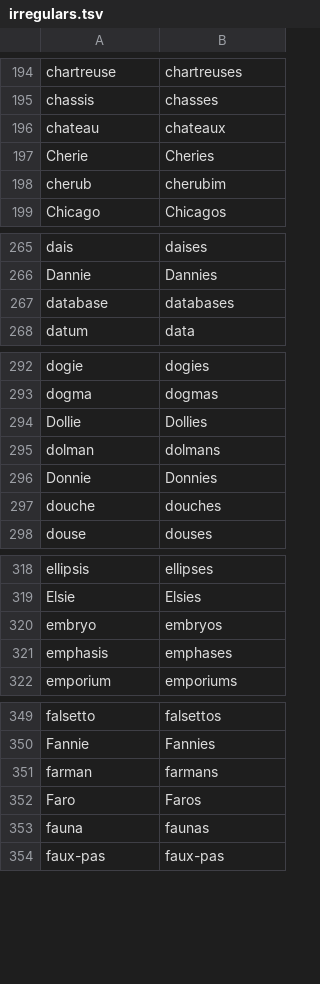
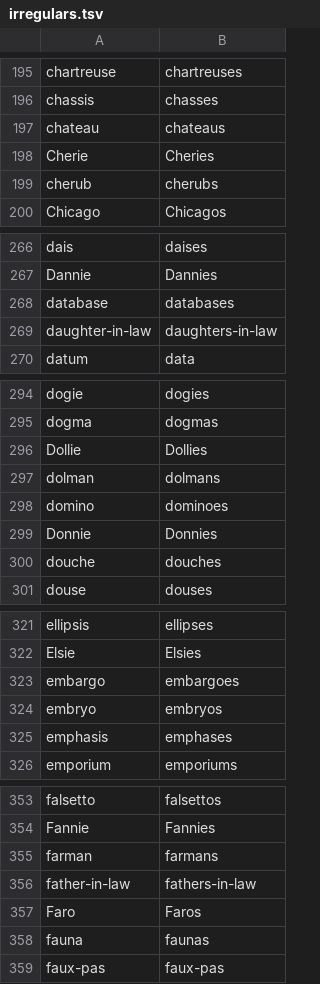
Before and after one commit to jeffhuen/plurality, a TSV file: priv/data/irregulars.tsv, drawn as a sheet; only a part is shown, gaps mark what is left out; the diff covers the shown part only.

```diff
--- a/priv/data/irregulars.tsv
+++ b/priv/data/irregulars.tsv
@@ -195,5 +196,5 @@ chartreuse	chartreuses
 chassis	chasses
-chateau	chateaux
+chateau	chateaus
 Cherie	Cheries
-cherub	cherubim
+cherub	cherubs
 Chicago	Chicagos
@@ -267,2 +268,3 @@ Dannie	Dannies
 database	databases
+daughter-in-law	daughters-in-law
 datum	data
@@ -295,2 +297,3 @@ Dollie	Dollies
 dolman	dolmans
+domino	dominoes
 Donnie	Donnies
@@ -319,2 +322,3 @@ ellipsis	ellipses
 Elsie	Elsies
+embargo	embargoes
 embryo	embryos
@@ -351,2 +355,3 @@ Fannie	Fannies
 farman	farmans
+father-in-law	fathers-in-law
 Faro	Faros
```
Also changed, not shown: 6 added rows, 2 removed rows and 12 edited cells elsewhere in this file, priv/data/classical_overrides.tsv, 13 other files.
